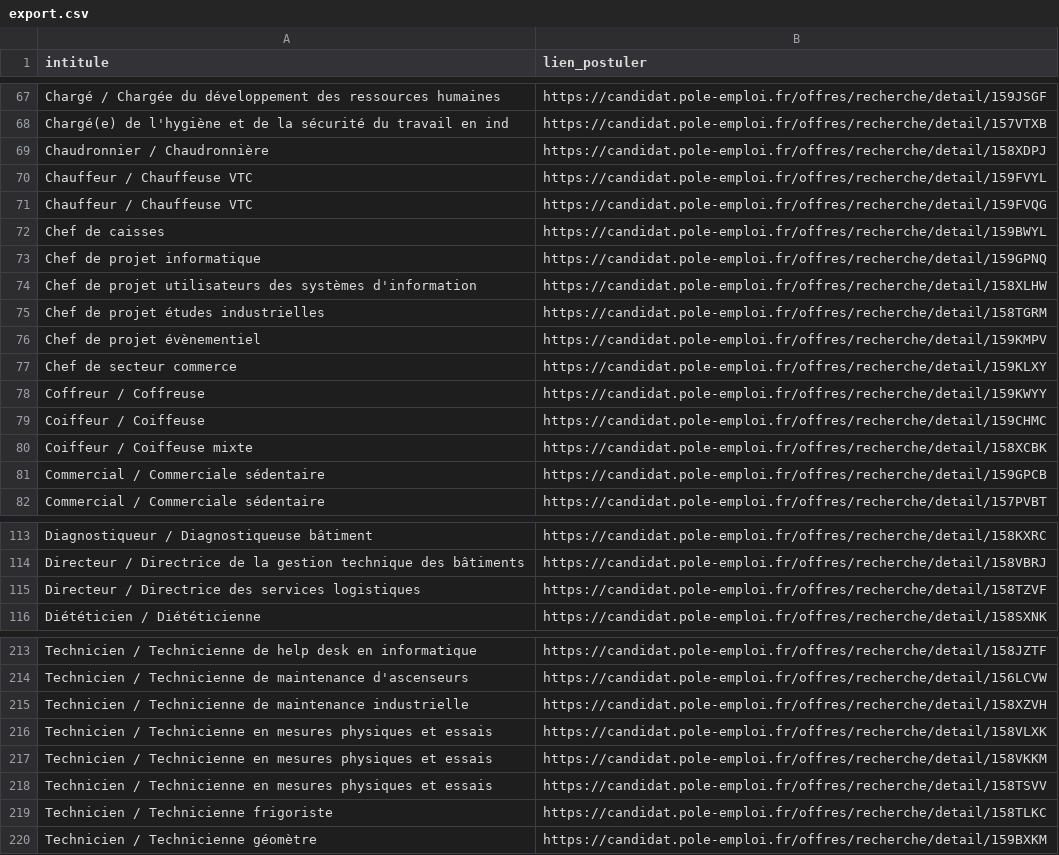
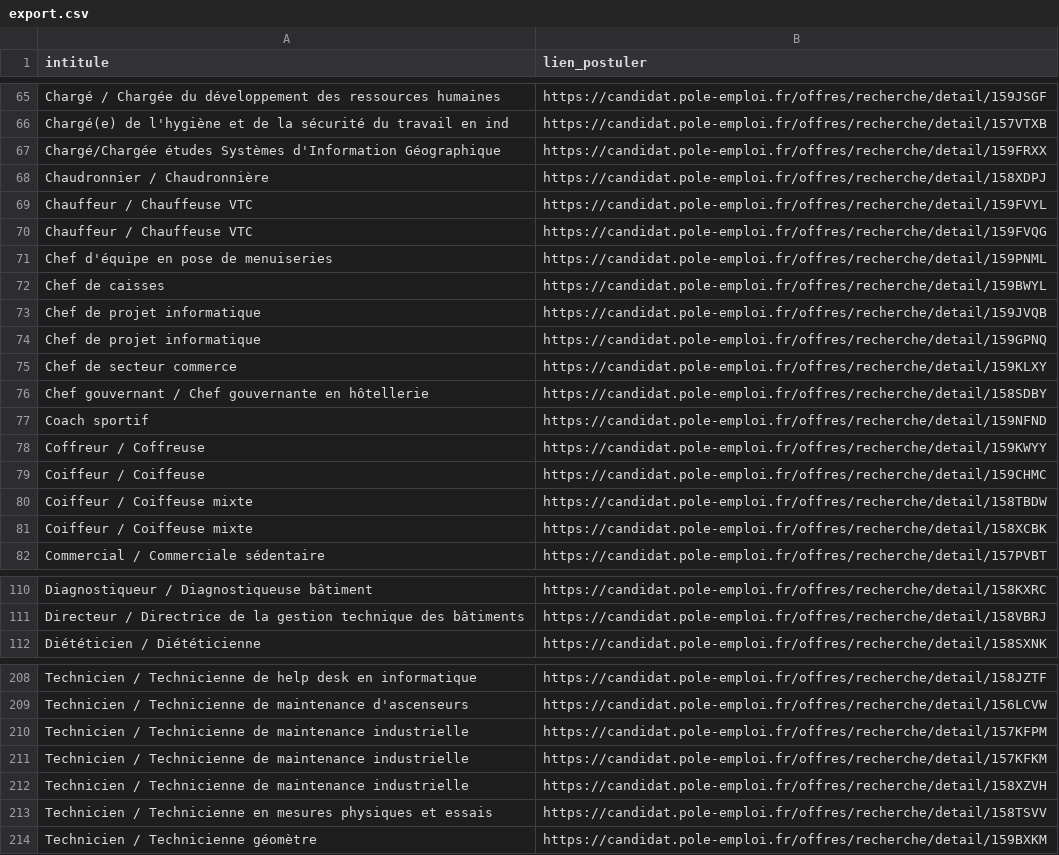
Before and after one commit to libkhadir/stats-tension-emploi-france, a CSV file: export.csv, drawn as a sheet; only a part is shown, gaps mark what is left out; the diff covers the shown part only.

```diff
--- a/export.csv
+++ b/export.csv
@@ -68,2 +66,3 @@ Chargé / Chargée du développement des ressources humaines,https://candidat.po
 Chargé(e) de l'hygiène et de la sécurité du travail en ind,https://candidat.pole-emploi.fr/offres/recherche/detail/157VTXB
+Chargé/Chargée études Systèmes d'Information Géographique,https://candidat.pole-emploi.fr/offres/recherche/detail/159FRXX
 Chaudronnier / Chaudronnière,https://candidat.pole-emploi.fr/offres/recherche/detail/158XDPJ
@@ -71,12 +70,13 @@ Chauffeur / Chauffeuse VTC,https://candidat.pole-emploi.fr/offres/recherche/deta
 Chauffeur / Chauffeuse VTC,https://candidat.pole-emploi.fr/offres/recherche/detail/159FVQG
+Chef d'équipe en pose de menuiseries,https://candidat.pole-emploi.fr/offres/recherche/detail/159PNML
 Chef de caisses,https://candidat.pole-emploi.fr/offres/recherche/detail/159BWYL
+Chef de projet informatique,https://candidat.pole-emploi.fr/offres/recherche/detail/159JVQB
 Chef de projet informatique,https://candidat.pole-emploi.fr/offres/recherche/detail/159GPNQ
-Chef de projet utilisateurs des systèmes d'information,https://candidat.pole-emploi.fr/offres/recherche/detail/158XLHW
-Chef de projet études industrielles,https://candidat.pole-emploi.fr/offres/recherche/detail/158TGRM
-Chef de projet évènementiel,https://candidat.pole-emploi.fr/offres/recherche/detail/159KMPV
 Chef de secteur commerce,https://candidat.pole-emploi.fr/offres/recherche/detail/159KLXY
+Chef gouvernant / Chef gouvernante en hôtellerie,https://candidat.pole-emploi.fr/offres/recherche/detail/158SDBY
+Coach sportif,https://candidat.pole-emploi.fr/offres/recherche/detail/159NFND
 Coffreur / Coffreuse,https://candidat.pole-emploi.fr/offres/recherche/detail/159KWYY
 Coiffeur / Coiffeuse,https://candidat.pole-emploi.fr/offres/recherche/detail/159CHMC
+Coiffeur / Coiffeuse mixte,https://candidat.pole-emploi.fr/offres/recherche/detail/158TBDW
 Coiffeur / Coiffeuse mixte,https://candidat.pole-emploi.fr/offres/recherche/detail/158XCBK
-Commercial / Commerciale sédentaire,https://candidat.pole-emploi.fr/offres/recherche/detail/159GPCB
 Commercial / Commerciale sédentaire,https://candidat.pole-emploi.fr/offres/recherche/detail/157PVBT
@@ -114,3 +111,2 @@ Diagnostiqueur / Diagnostiqueuse bâtiment,https://candidat.pole-emploi.fr/offre
 Directeur / Directrice de la gestion technique des bâtiments,https://candidat.pole-emploi.fr/offres/recherche/detail/158VBRJ
-Directeur / Directrice des services logistiques,https://candidat.pole-emploi.fr/offres/recherche/detail/158TZVF
 Diététicien / Diététicienne,https://candidat.pole-emploi.fr/offres/recherche/detail/158SXNK
@@ -214,7 +209,6 @@ Technicien / Technicienne de help desk en informatique,https://candidat.pole-emp
 Technicien / Technicienne de maintenance d'ascenseurs,https://candidat.pole-emploi.fr/offres/recherche/detail/156LCVW
+Technicien / Technicienne de maintenance industrielle,https://candidat.pole-emploi.fr/offres/recherche/detail/157KFPM
+Technicien / Technicienne de maintenance industrielle,https://candidat.pole-emploi.fr/offres/recherche/detail/157KFKM
 Technicien / Technicienne de maintenance industrielle,https://candidat.pole-emploi.fr/offres/recherche/detail/158XZVH
-Technicien / Technicienne en mesures physiques et essais,https://candidat.pole-emploi.fr/offres/recherche/detail/158VLXK
-Technicien / Technicienne en mesures physiques et essais,https://candidat.pole-emploi.fr/offres/recherche/detail/158VKKM
 Technicien / Technicienne en mesures physiques et essais,https://candidat.pole-emploi.fr/offres/recherche/detail/158TSVV
-Technicien / Technicienne frigoriste,https://candidat.pole-emploi.fr/offres/recherche/detail/158TLKC
 Technicien / Technicienne géomètre,https://candidat.pole-emploi.fr/offres/recherche/detail/159BXKM
```
Also changed, not shown: 24 added rows, 30 removed rows and 4 edited cells elsewhere in this file.
